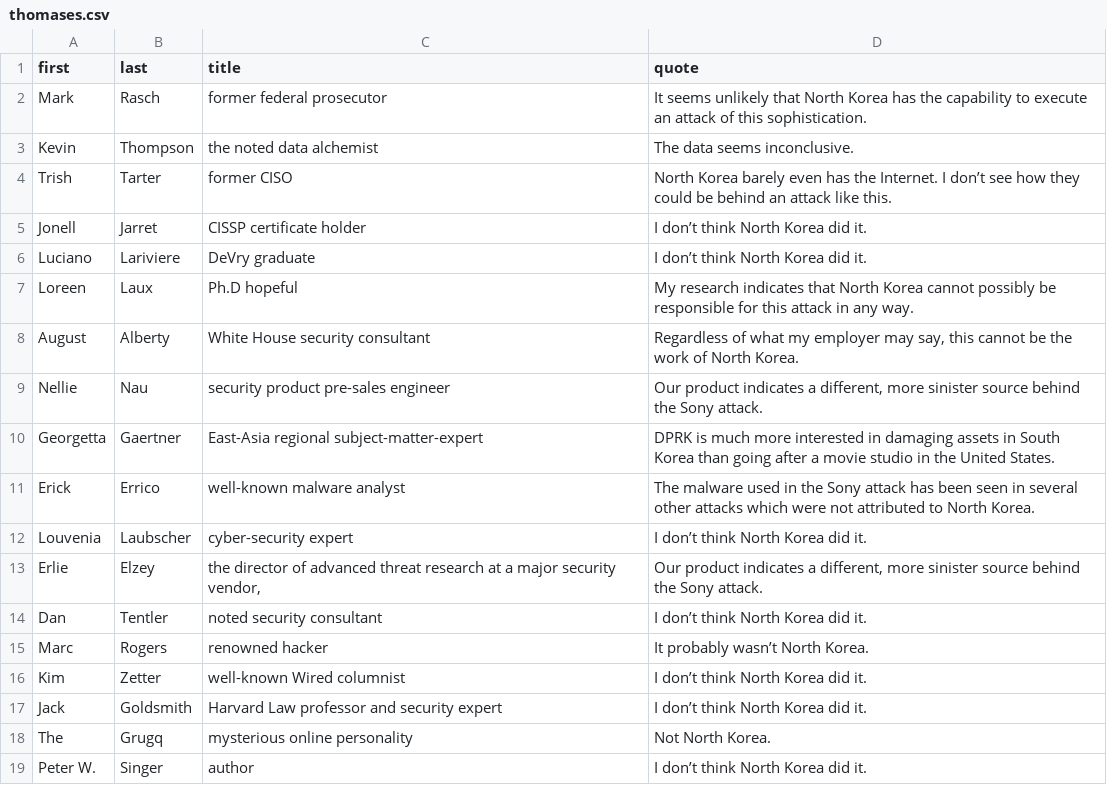
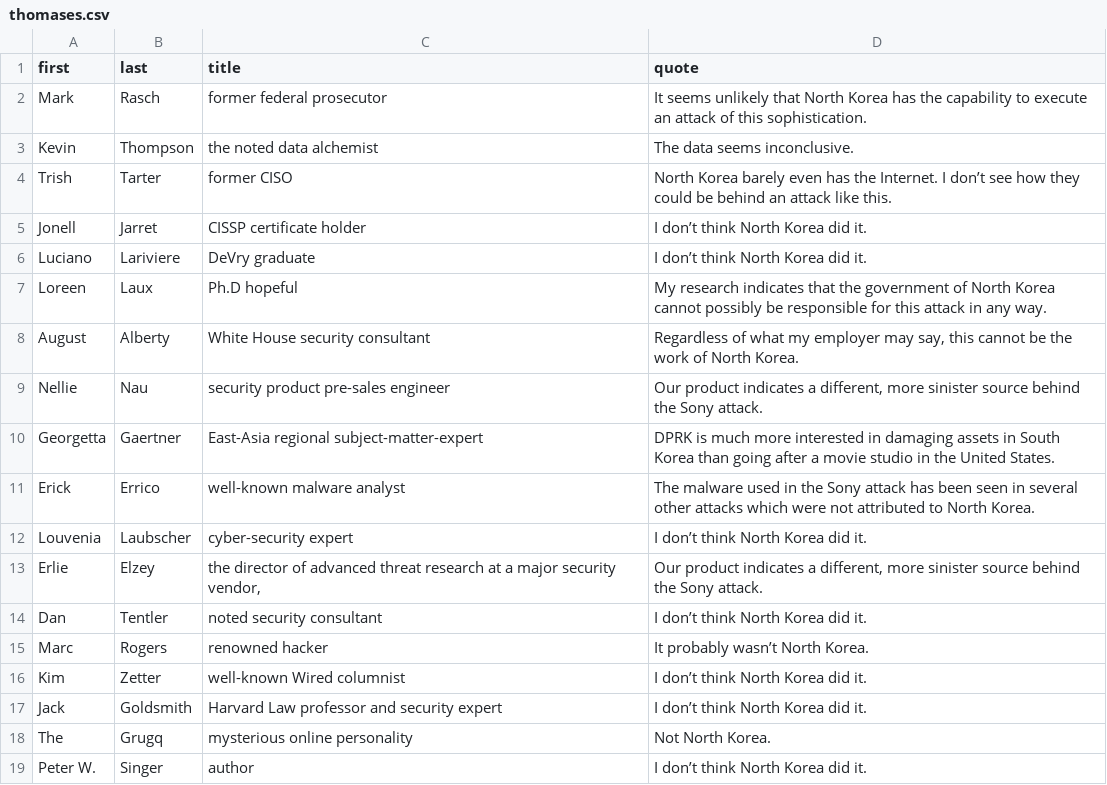
Before and after one commit to blackfist/sonyhack, a CSV file: thomases.csv, drawn as a sheet.

Commit message:
fixes a quote

```diff
--- a/thomases.csv
+++ b/thomases.csv
@@ -6,3 +6,3 @@ Jonell,Jarret,CISSP certificate holder,I don’t think North Korea did it.,,
 Luciano,Lariviere,DeVry graduate,I don’t think North Korea did it.,,
-Loreen,Laux,Ph.D hopeful,My research indicates that North Korea cannot possibly be responsible for this attack in any way.,,
+Loreen,Laux,Ph.D hopeful,My research indicates that the government of North Korea cannot possibly be responsible for this attack in any way.,,
 August,Alberty,White House security consultant,"Regardless of what my employer may say, this cannot be the work of North Korea.",,
```
